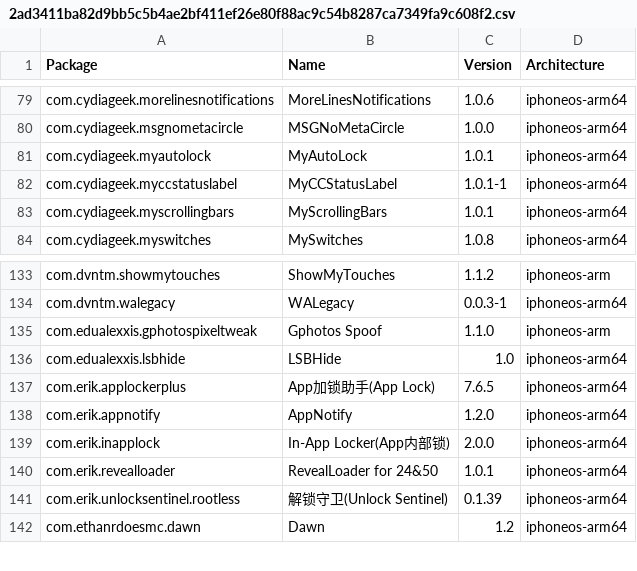
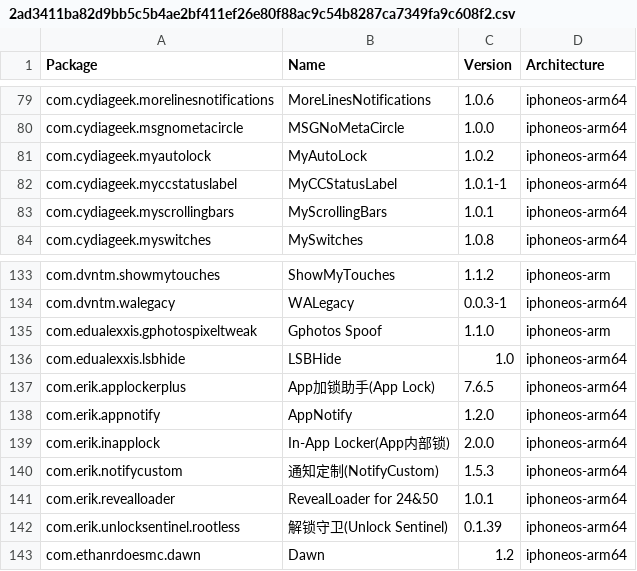
Before and after one commit to invalidunit/crc_bark, a CSV file: Library/Caches/com.nan.crc/2ad3411ba82d9bb5c5b4ae2bf411ef26e80f88ac9c54b8287ca7349fa9c608f2.csv, drawn as a sheet; only a part is shown, gaps mark what is left out.

```diff
--- a/Library/Caches/com.nan.crc/2ad3411ba82d9bb5c5b4ae2bf411ef26e80f88ac9c54b8287ca7349fa9c608f2.csv
+++ b/Library/Caches/com.nan.crc/2ad3411ba82d9bb5c5b4ae2bf411ef26e80f88ac9c54b8287ca7349fa9c608f2.csv
@@ -80,3 +80,3 @@ com.cydiageek.morelinesnotifications,MoreLinesNotifications,1.0.6,iphoneos-arm64
 com.cydiageek.msgnometacircle,MSGNoMetaCircle,1.0.0,iphoneos-arm64
-com.cydiageek.myautolock,MyAutoLock,1.0.1,iphoneos-arm64
+com.cydiageek.myautolock,MyAutoLock,1.0.2,iphoneos-arm64
 com.cydiageek.myccstatuslabel,MyCCStatusLabel,1.0.1-1,iphoneos-arm64
@@ -139,2 +139,3 @@ com.erik.appnotify,AppNotify,1.2.0,iphoneos-arm64
 com.erik.inapplock,In-App Locker(App内部锁),2.0.0,iphoneos-arm64
+com.erik.notifycustom,通知定制(NotifyCustom),1.5.3,iphoneos-arm64
 com.erik.revealloader,RevealLoader for 24&50,1.0.1,iphoneos-arm64
```
Also changed, not shown: Library/Caches/com.nan.crc/309f8783081d0e8a7682b0c826225e4b6d8bba0e0a3ee10947e0053776fc931e.csv, Library/Caches/com.nan.crc/5955f11057cbf31ca2ac3620a1be6dfe5b69dd4edd2714f225e3bb363c636dc5.csv.
